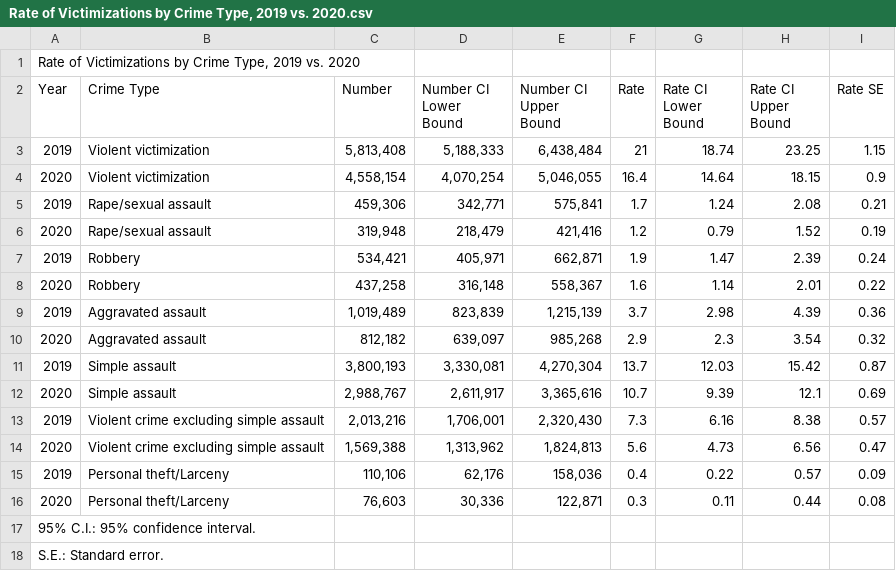
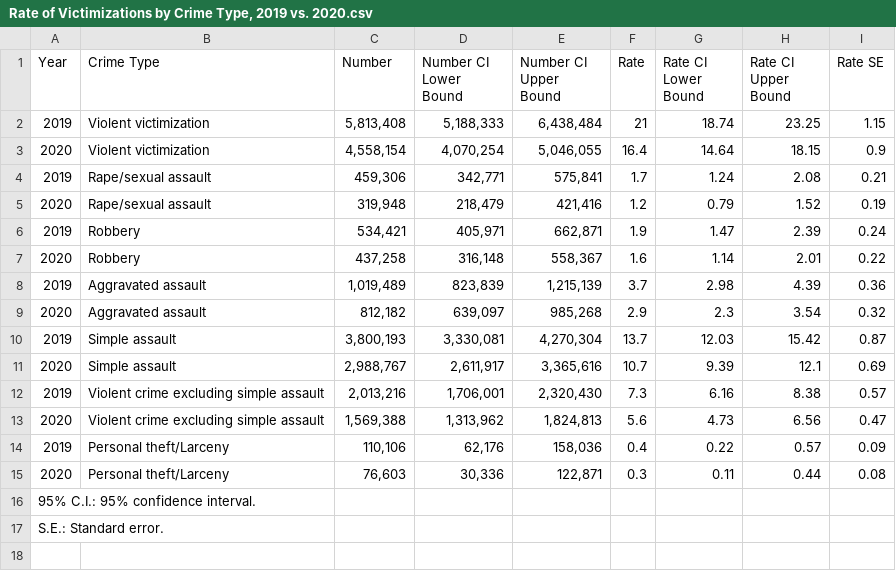
Before and after one commit to carlosflores10/CSc-474-Visualization, a CSV file: CSc 474 Final Project/Datasets/Rate of Victimizations by Crime Type, 2019 vs. 2020.csv, drawn as a sheet; the diff names each change by its address in the sheet, - before the commit and + after, or states it on an @@ line.

Commit message:
cleaned dataset

```diff
--- a/CSc 474 Final Project/Datasets/Rate of Victimizations by Crime Type, 2019 vs. 2020.csv
+++ b/CSc 474 Final Project/Datasets/Rate of Victimizations by Crime Type, 2019 vs. 2020.csv
-row 1: Rate of Victimizations by Crime Type, 2019 vs. 2020
```
